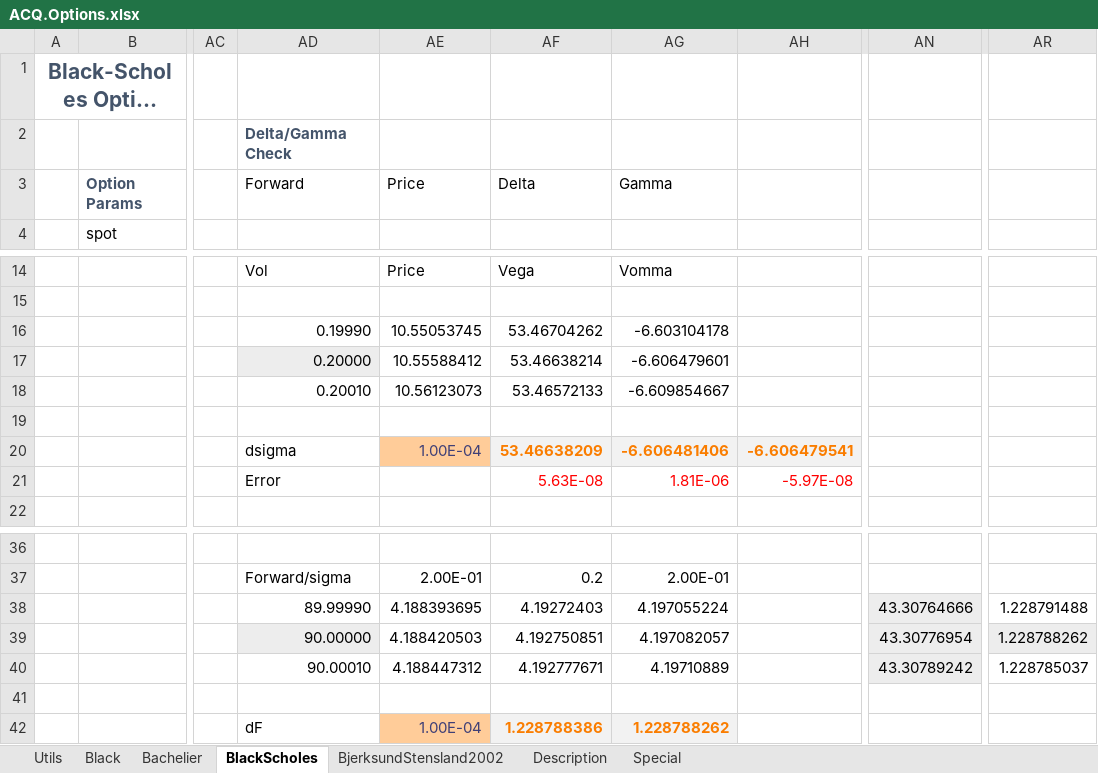
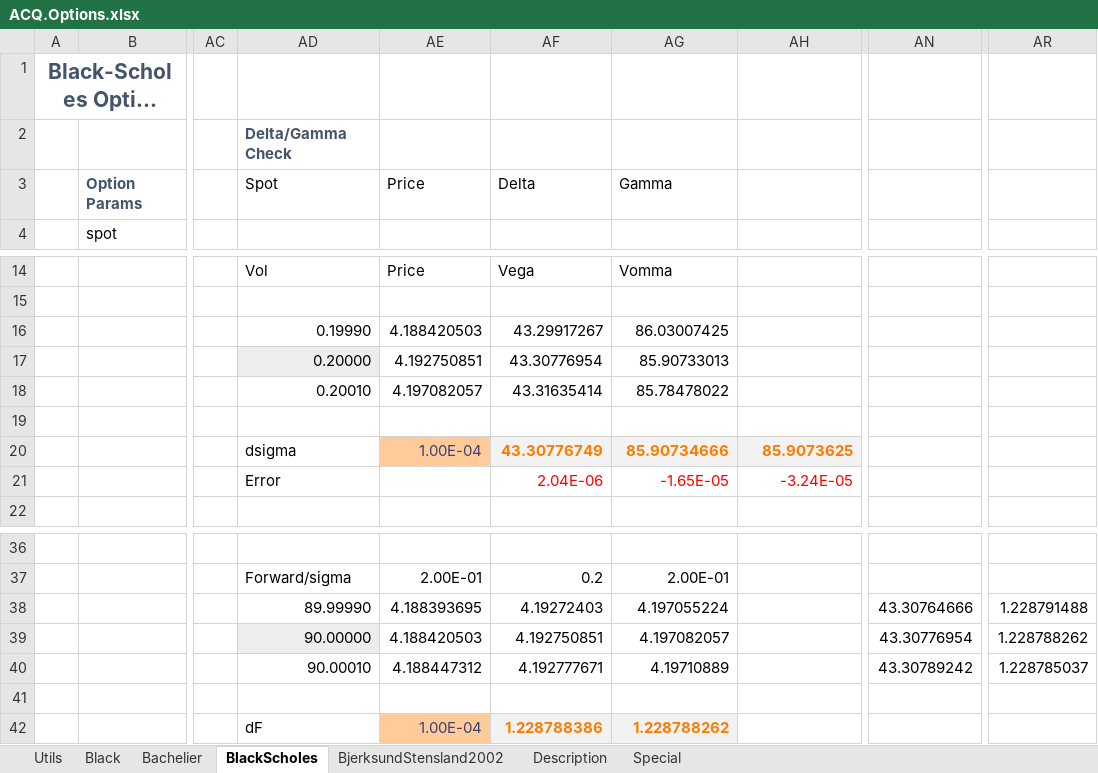
Before and after one commit to ratesquant/ACQ, an Excel workbook: ACQ.Excel/ACQ.Options.xlsx, sheet BlackScholes, drawn as a sheet; only a part is shown, gaps mark what is left out; long unchanged cells end in …; values as stored, in another font and other column widths than the file's, no borders; charts and pictures not drawn; the diff names each change by its address in the sheet, - before the commit and + after, or states it on an @@ line.

Commit message:
commended out individual option greek functions

```diff
--- a/ACQ.Excel/ACQ.Options.xlsx (sheet BlackScholes)
+++ b/ACQ.Excel/ACQ.Options.xlsx (sheet BlackScholes)
-AD3: Forward
+AD3: Spot
-AE16: 10.55053745
+AE16: 4.188420503
-AF16: 53.46704262
+AF16: 43.29917267
-AG16: -6.603104178
+AG16: 86.03007425
-AE17: 10.55588412
+AE17: 4.192750851
-AF17: 53.46638214
+AF17: 43.30776954
-AG17: -6.606479601
+AG17: 85.90733013
-AE18: 10.56123073
+AE18: 4.197082057
-AF18: 53.46572133
+AF18: 43.31635414
-AG18: -6.609854667
+AG18: 85.78478022
-AF20: 53.46638209
+AF20: 43.30776749
-AG20: -6.606481406
+AG20: 85.90734666
-AH20: -6.606479541
+AH20: 85.9073625
-AF21: 5.63E-08
+AF21: 2.04E-06
-AG21: 1.81E-06
+AG21: -1.65E-05
-AH21: -5.97E-08
+AH21: -3.24E-05
-AN38:AN40 fill: #EDEDED
+AN38:AN40 fill: none
-AR39 fill: #EDEDED
+AR39 fill: none
```
Also changed, not shown: sheet Black, sheet Utils, formulas that keep their value, 2 other files.
